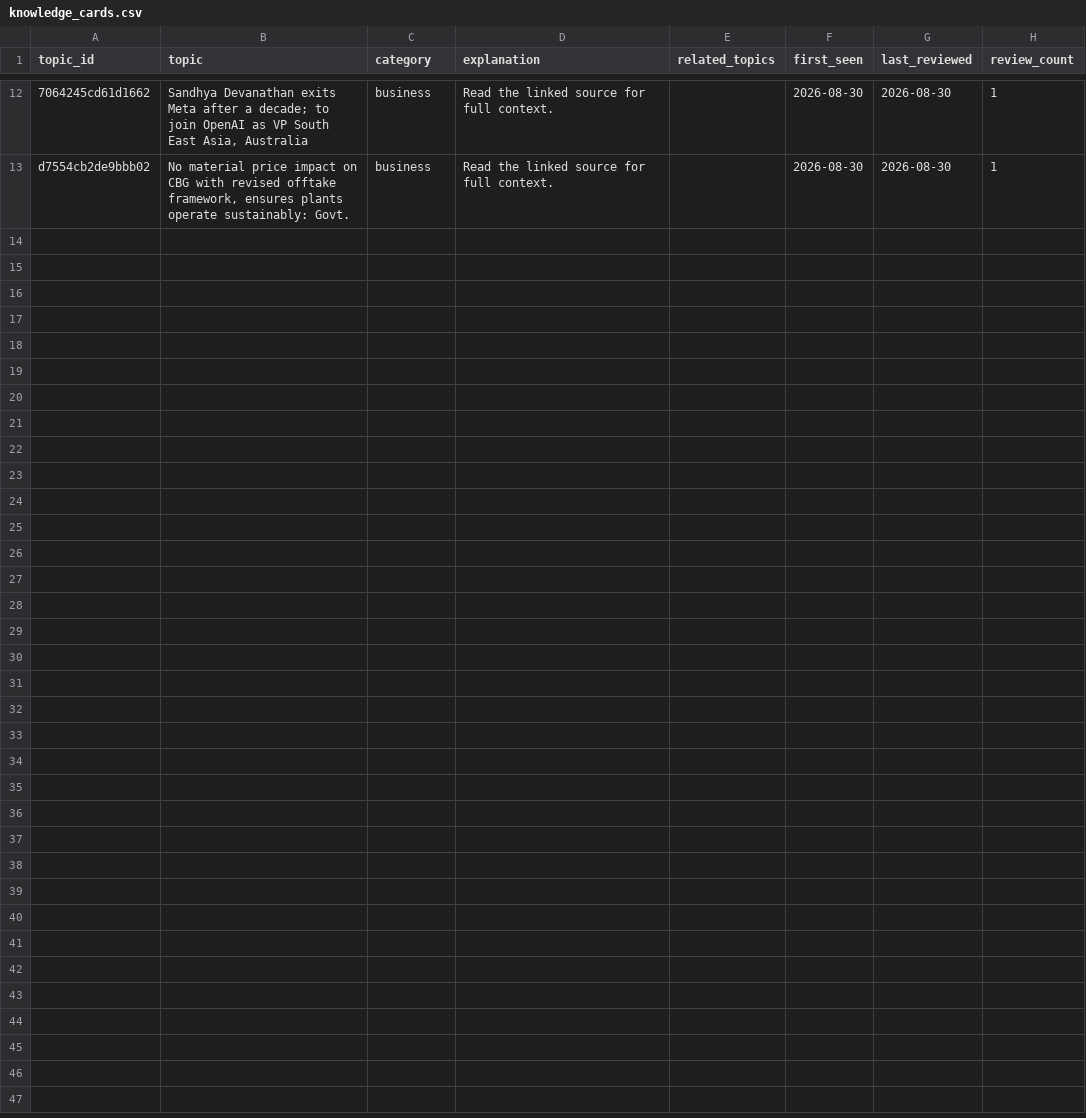
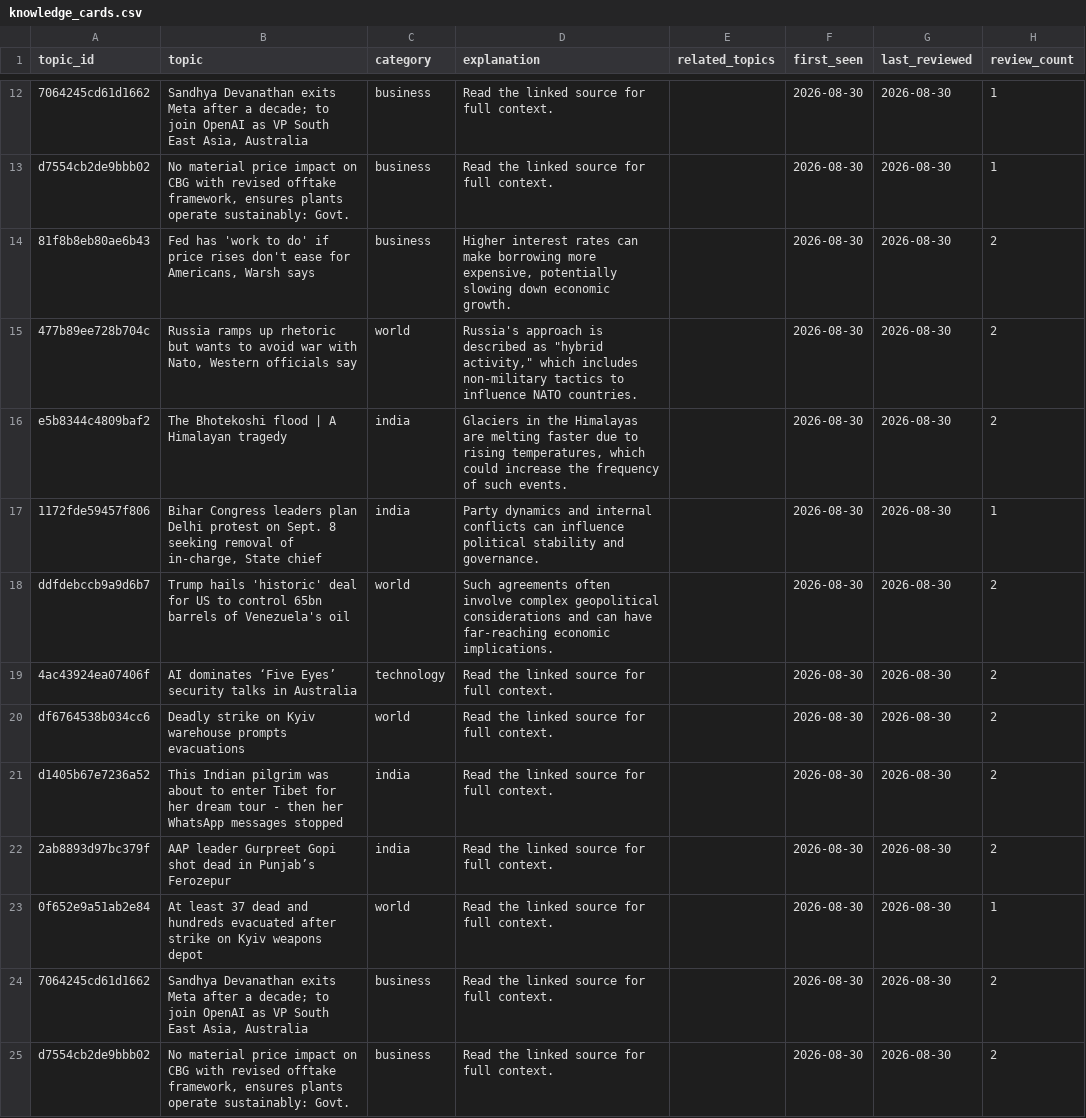
Before and after one commit to vishwasgarg5/news-knowledge-bot, a CSV file: data/knowledge_cards.csv, drawn as a sheet; only a part is shown, gaps mark what is left out; the diff names each change by its address in the sheet, - before the commit and + after, or states it on an @@ line.

```diff
--- a/data/knowledge_cards.csv
+++ b/data/knowledge_cards.csv
+row 14: 81f8b8eb80ae6b43 | Fed has 'work to do' if price rises don't ease for Americans, Warsh says | business | Higher interest rates can make borrowing more expensive, potentially slowing down economic growth. |  | 2026-08-30 | 2026-08-30 | 2
+row 15: 477b89ee728b704c | Russia ramps up rhetoric but wants to avoid war with Nato, Western officials say | world | Russia's approach is described as "hybrid activity," which includes non-military tactics to influence NATO countries. |  | 2026-08-30 | 2026-08-30 | 2
+row 16: e5b8344c4809baf2 | The Bhotekoshi flood | A Himalayan tragedy | india | Glaciers in the Himalayas are melting faster due to rising temperatures, which could increase the frequency of such events. |  | 2026-08-30 | 2026-08-30 | 2
+row 17: 1172fde59457f806 | Bihar Congress leaders plan Delhi protest on Sept. 8 seeking removal of in-charge, State chief | india | Party dynamics and internal conflicts can influence political stability and governance. |  | 2026-08-30 | 2026-08-30 | 1
+row 18: ddfdebccb9a9d6b7 | Trump hails 'historic' deal for US to control 65bn barrels of Venezuela's oil | world | Such agreements often involve complex geopolitical considerations and can have far-reaching economic implications. |  | 2026-08-30 | 2026-08-30 | 2
+row 19: 4ac43924ea07406f | AI dominates ‘Five Eyes’ security talks in Australia | technology | Read the linked source for full context. |  | 2026-08-30 | 2026-08-30 | 2
+row 20: df6764538b034cc6 | Deadly strike on Kyiv warehouse prompts evacuations | world | Read the linked source for full context. |  | 2026-08-30 | 2026-08-30 | 2
+row 21: d1405b67e7236a52 | This Indian pilgrim was about to enter Tibet for her dream tour - then her WhatsApp messages stopped | india | Read the linked source for full context. |  | 2026-08-30 | 2026-08-30 | 2
+row 22: 2ab8893d97bc379f | AAP leader Gurpreet Gopi shot dead in Punjab’s Ferozepur | india | Read the linked source for full context. |  | 2026-08-30 | 2026-08-30 | 2
+row 23: 0f652e9a51ab2e84 | At least 37 dead and hundreds evacuated after strike on Kyiv weapons depot | world | Read the linked source for full context. |  | 2026-08-30 | 2026-08-30 | 1
+row 24: 7064245cd61d1662 | Sandhya Devanathan exits Meta after a decade; to join OpenAI as VP South East Asia, Australia | business | Read the linked source for full context. |  | 2026-08-30 | 2026-08-30 | 2
+row 25: d7554cb2de9bbb02 | No material price impact on CBG with revised offtake framework, ensures plants operate sustainably: Govt. | business | Read the linked source for full context. |  | 2026-08-30 | 2026-08-30 | 2
```
Also changed, not shown: data/current_affairs.csv, data/news_history.csv, 2 other files.
